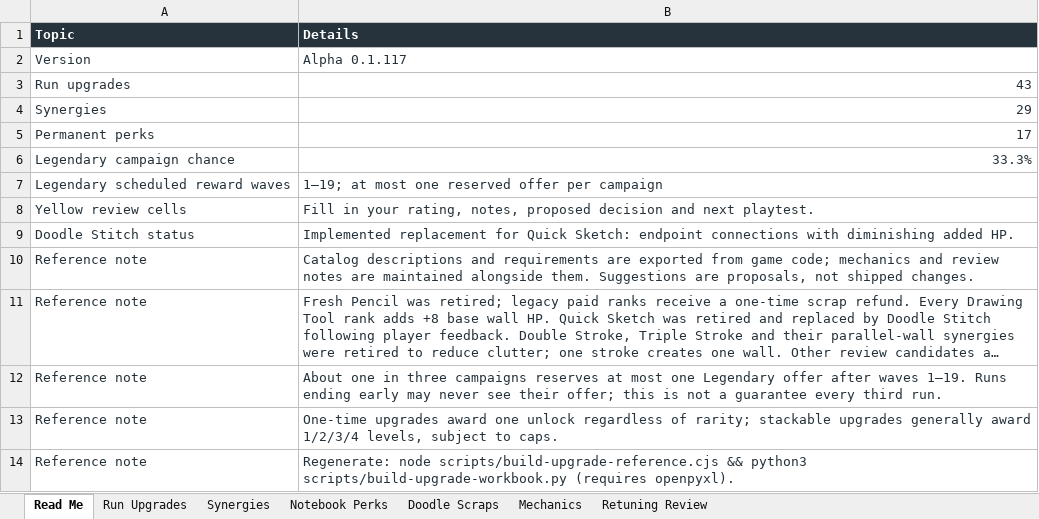
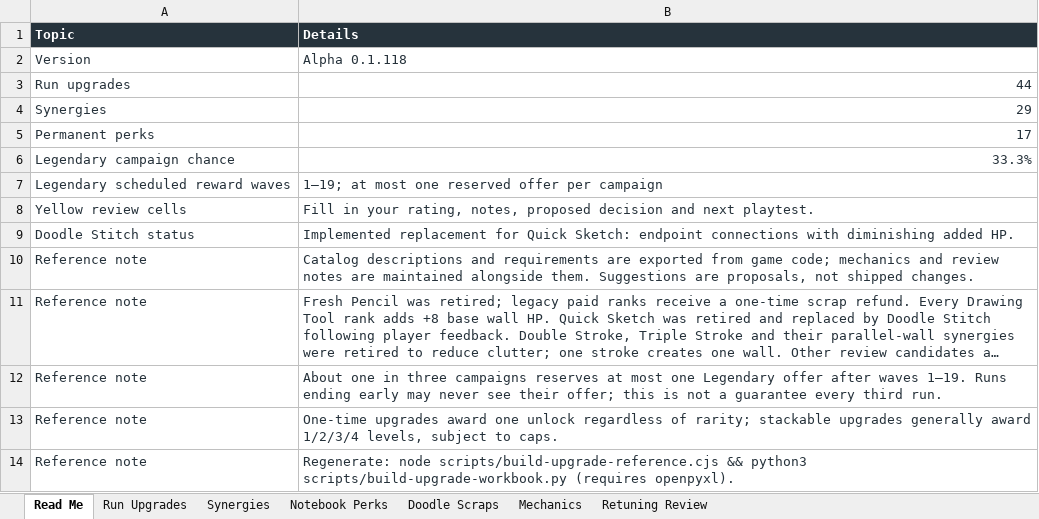
Before and after one commit to ShootyQ/SaveStevie, an Excel workbook: docs/SaveStevie-Upgrade-Reference.xlsx, sheet Read Me, drawn as a sheet; long unchanged cells end in …; values as stored, in another font and other column widths than the file's, no borders; table styles not drawn; the diff names each change by its address in the sheet, - before the commit and + after, or states it on an @@ line.

```diff
--- a/docs/SaveStevie-Upgrade-Reference.xlsx (sheet Read Me)
+++ b/docs/SaveStevie-Upgrade-Reference.xlsx (sheet Read Me)
-B2 (Details): Alpha 0.1.117
+B2 (Details): Alpha 0.1.118
-B3 (Details): 43
+B3 (Details): 44
```
Also changed, not shown: sheet Run Upgrades, sheet Retuning Review, 23 other files.
